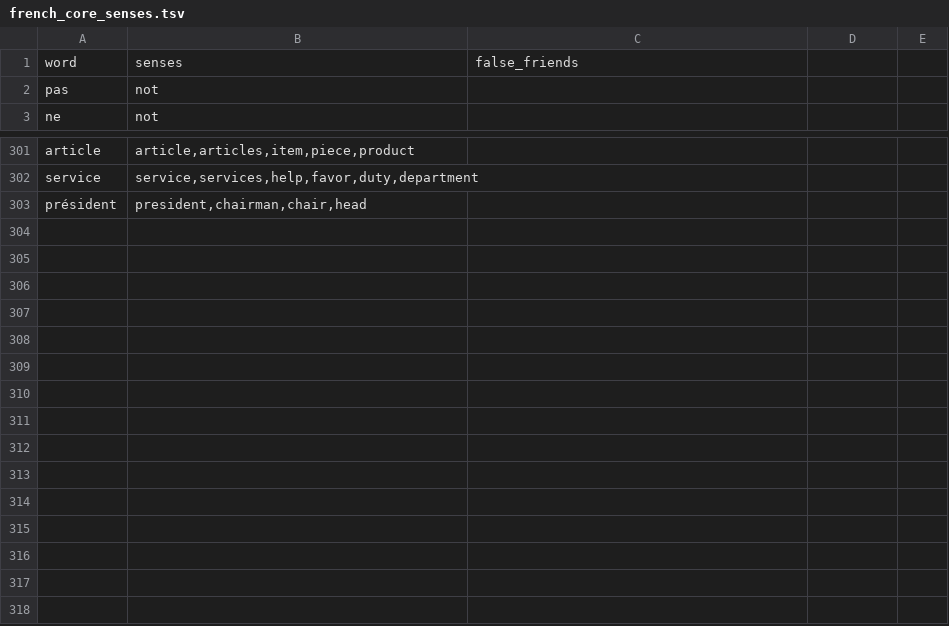
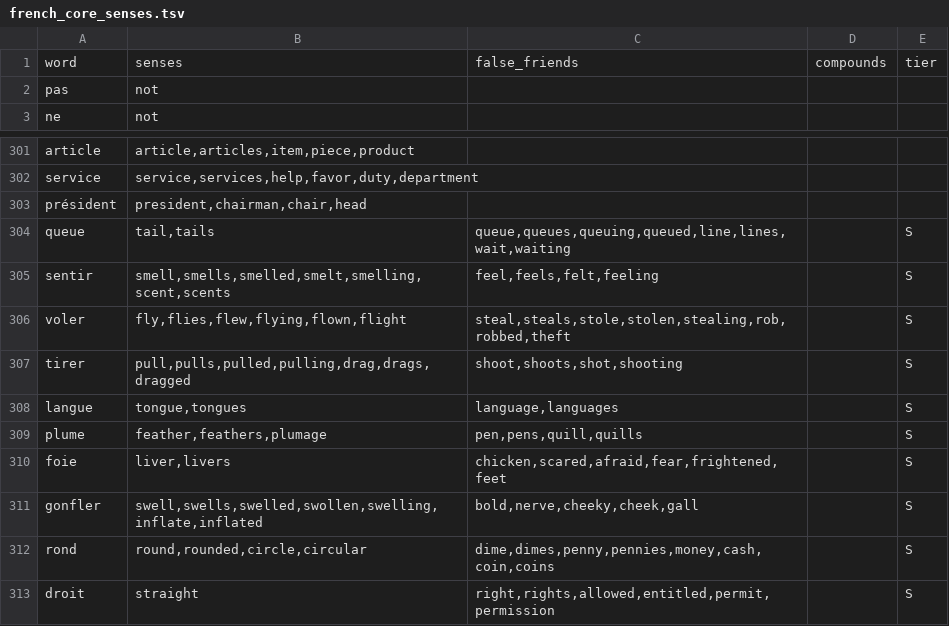
Before and after one commit to boscoh/anki-tools, a TSV file: vocab/french_core_senses.tsv, drawn as a sheet; only a part is shown, gaps mark what is left out.

Commit message:
Close anki-iye2.3: one sense_failure function and SenseRow record
sense_failure replaces holds_sense, holds_tier_s_sense, and sense_match.
read_senses keys a row by (tier, word), so a tier S form row and a tier F
lemma row do not collide. The sense TSV files gain compounds and tier
columns and hold the former SENSE_CHECKS and FALSE_FRIENDS data. Greek
keeps its tier S rows in vocab/greek_core_senses.tsv.

Language profile, pool, audit, scan, and test edits of this change sit in
files that hold other uncommitted work and are not in this commit.

```diff
--- a/vocab/french_core_senses.tsv
+++ b/vocab/french_core_senses.tsv
@@ -1,2 +1,2 @@
-word	senses	false_friends
+word	senses	false_friends	compounds	tier
 pas	not	
@@ -303 +303,11 @@ service	service,services,help,favor,duty,department
 président	president,chairman,chair,head	
+queue	tail,tails	queue,queues,queuing,queued,line,lines,wait,waiting		S
+sentir	smell,smells,smelled,smelt,smelling,scent,scents	feel,feels,felt,feeling		S
+voler	fly,flies,flew,flying,flown,flight	steal,steals,stole,stolen,stealing,rob,robbed,theft		S
+tirer	pull,pulls,pulled,pulling,drag,drags,dragged	shoot,shoots,shot,shooting		S
+langue	tongue,tongues	language,languages		S
+plume	feather,feathers,plumage	pen,pens,quill,quills		S
+foie	liver,livers	chicken,scared,afraid,fear,frightened,feet		S
+gonfler	swell,swells,swelled,swollen,swelling,inflate,inflated	bold,nerve,cheeky,cheek,gall		S
+rond	round,rounded,circle,circular	dime,dimes,penny,pennies,money,cash,coin,coins		S
+droit	straight	right,rights,allowed,entitled,permit,permission		S
```
Also changed, not shown: vocab/cantonese_core_senses.tsv, vocab/mandarin_core_senses.tsv, 8 other files.
